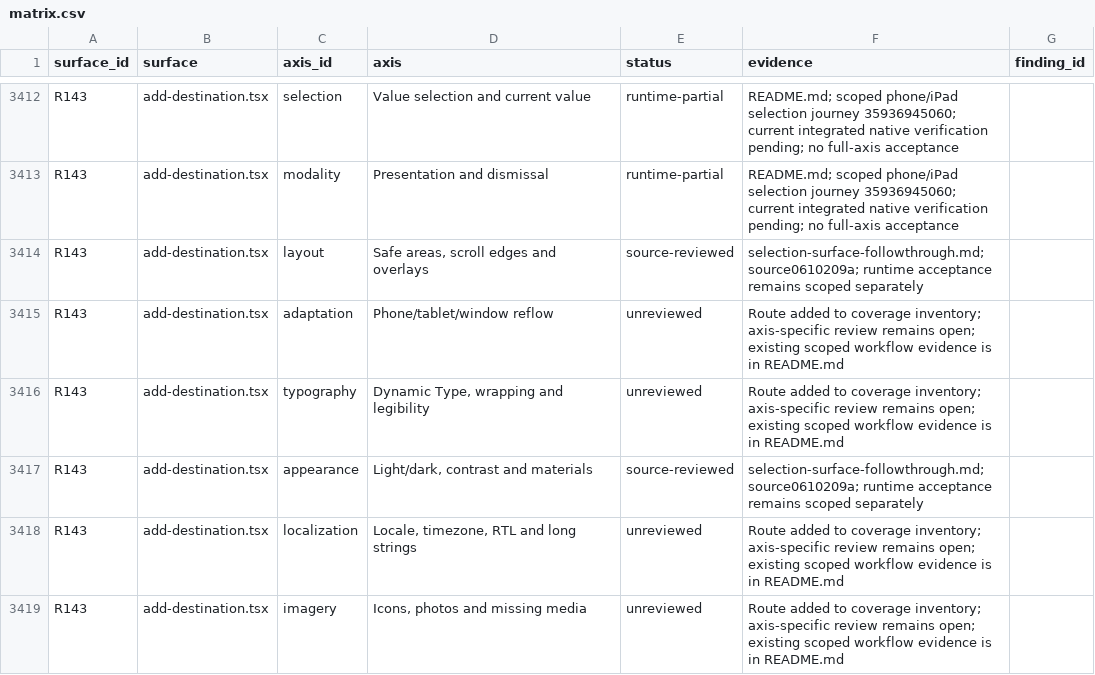
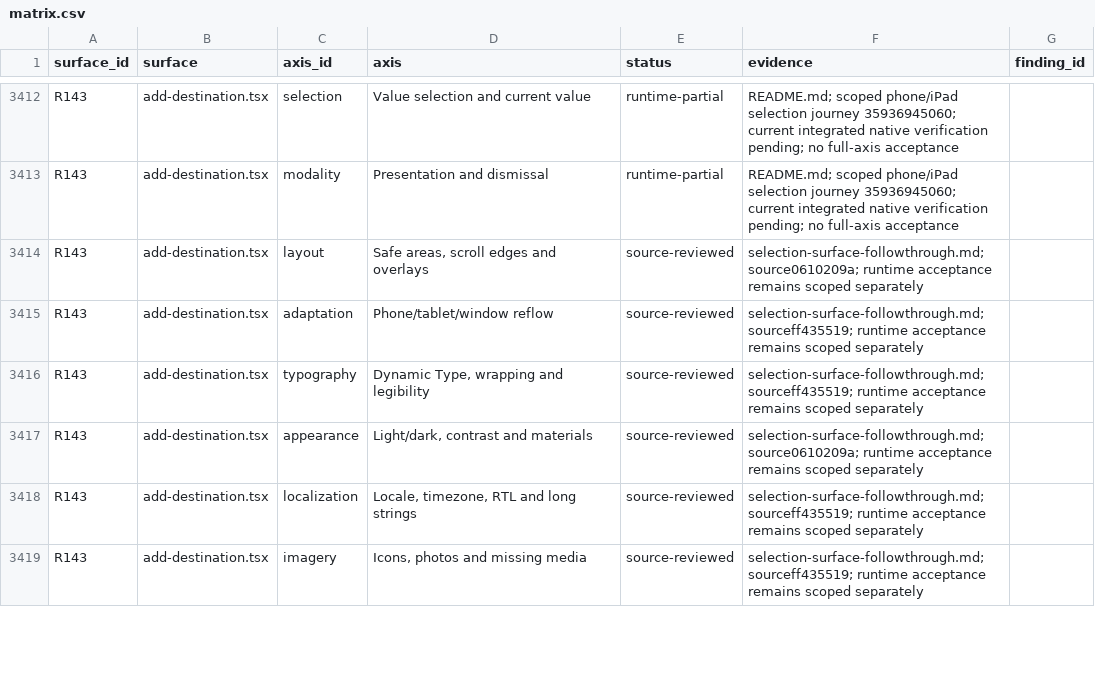
Before and after one commit to elsell/stuffstash, a CSV file: docs/reports/mobile-ui-remediation-2026-09-14/matrix.csv, drawn as a sheet; only a part is shown, gaps mark what is left out; the diff covers the shown part only.

Commit message:
docs: record release and remaining mobile audit gaps
Record verified TestFlight0.24.40 (132.1) publication and complete the remaining selection-route source review. Every current mobile route is represented in the audit inventory.

Source review remains distinct from native acceptance. The record preserves the unresolved color-picker, iPad Add, onboarding timing, Android photo gesture, assistive and physical-device gaps. It does not claim the comprehensive audit is complete.

Validation: route inventory checked against current files, matrix retains all144 surfaces and24 axes, and diff whitespace checks pass. No production code changes or new TestFlight release are needed.

```diff
--- a/docs/reports/mobile-ui-remediation-2026-09-14/matrix.csv
+++ b/docs/reports/mobile-ui-remediation-2026-09-14/matrix.csv
@@ -3414,6 +3414,6 @@ R143,add-destination.tsx,modality,Presentation and dismissal,runtime-partial,REA
 R143,add-destination.tsx,layout,"Safe areas, scroll edges and overlays",source-reviewed,selection-surface-followthrough.md; source0610209a; runtime acceptance remains scoped separately,
-R143,add-destination.tsx,adaptation,Phone/tablet/window reflow,unreviewed,Route added to coverage inventory; axis-specific review remains open; existing scoped workflow evidence is in README.md,
-R143,add-destination.tsx,typography,"Dynamic Type, wrapping and legibility",unreviewed,Route added to coverage inventory; axis-specific review remains open; existing scoped workflow evidence is in README.md,
+R143,add-destination.tsx,adaptation,Phone/tablet/window reflow,source-reviewed,selection-surface-followthrough.md; sourceff435519; runtime acceptance remains scoped separately,
+R143,add-destination.tsx,typography,"Dynamic Type, wrapping and legibility",source-reviewed,selection-surface-followthrough.md; sourceff435519; runtime acceptance remains scoped separately,
 R143,add-destination.tsx,appearance,"Light/dark, contrast and materials",source-reviewed,selection-surface-followthrough.md; source0610209a; runtime acceptance remains scoped separately,
-R143,add-destination.tsx,localization,"Locale, timezone, RTL and long strings",unreviewed,Route added to coverage inventory; axis-specific review remains open; existing scoped workflow evidence is in README.md,
-R143,add-destination.tsx,imagery,"Icons, photos and missing media",unreviewed,Route added to coverage inventory; axis-specific review remains open; existing scoped workflow evidence is in README.md,
+R143,add-destination.tsx,localization,"Locale, timezone, RTL and long strings",source-reviewed,selection-surface-followthrough.md; sourceff435519; runtime acceptance remains scoped separately,
+R143,add-destination.tsx,imagery,"Icons, photos and missing media",source-reviewed,selection-surface-followthrough.md; sourceff435519; runtime acceptance remains scoped separately,
```
Also changed, not shown: 24 edited cells elsewhere in this file, 3 other files.
